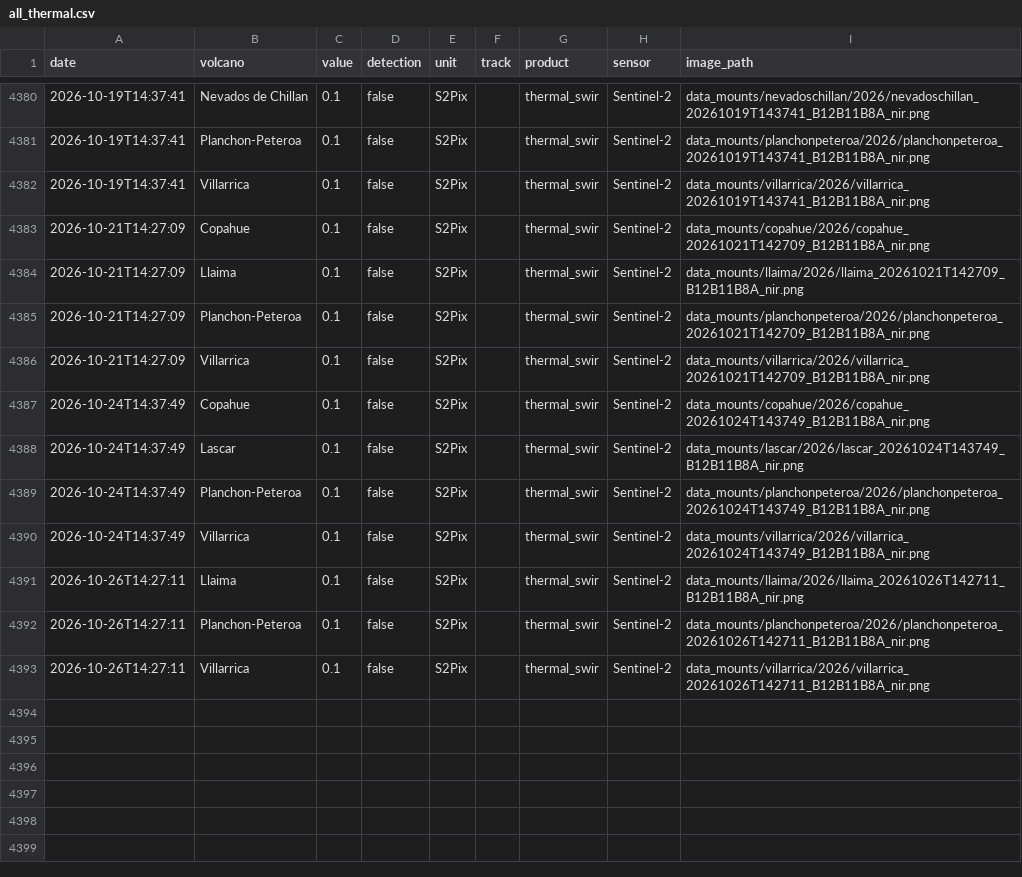
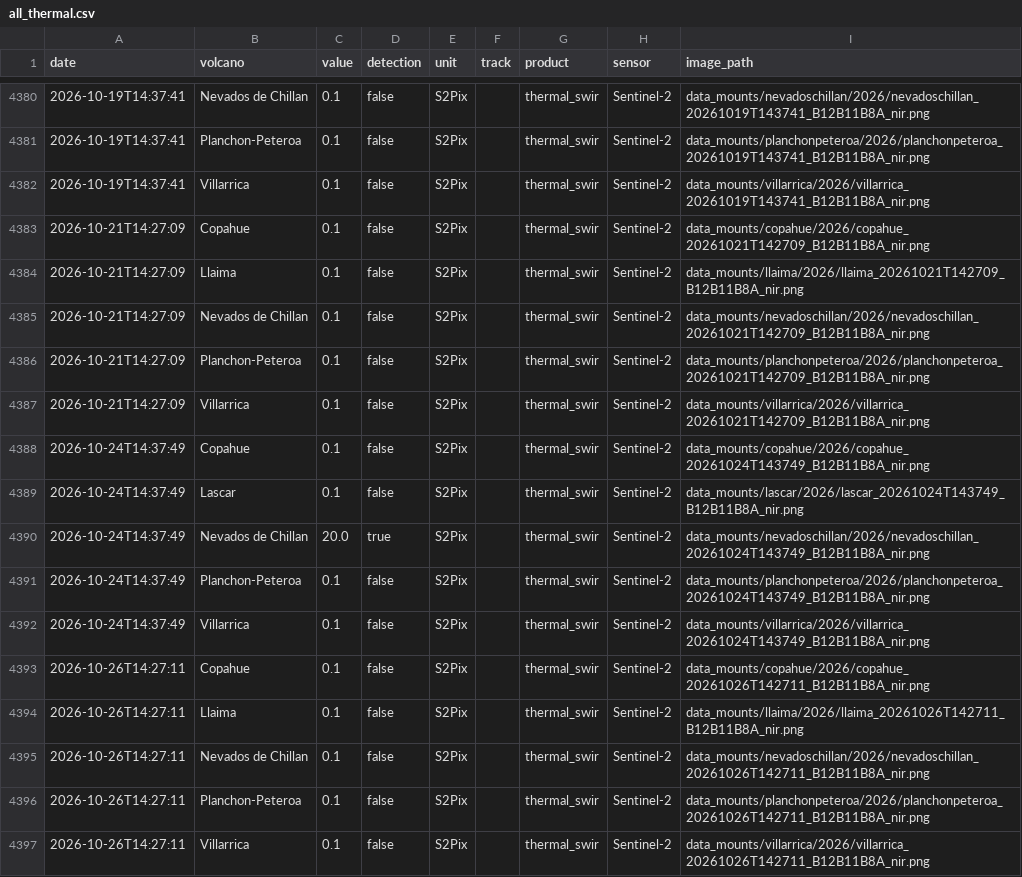
Before and after one commit to MendozaVolcanic/MOUNTS-Chile, a CSV file: csv/all_thermal.csv, drawn as a sheet; only a part is shown, gaps mark what is left out.

```diff
--- a/csv/all_thermal.csv
+++ b/csv/all_thermal.csv
@@ -4384,2 +4384,3 @@ date,volcano,value,detection,unit,track,product,sensor,image_path
 2026-10-21T14:27:09,Llaima,0.1,false,S2Pix,,thermal_swir,Sentinel-2,data_mounts/llaima/2026/llaima_20261021T142709_B12B11B8A_nir.png
+2026-10-21T14:27:09,Nevados de Chillan,0.1,false,S2Pix,,thermal_swir,Sentinel-2,data_mounts/nevadoschillan/2026/nevadoschillan_20261021T142709_B12B11B8A_nir.png
 2026-10-21T14:27:09,Planchon-Peteroa,0.1,false,S2Pix,,thermal_swir,Sentinel-2,data_mounts/planchonpeteroa/2026/planchonpeteroa_20261021T142709_B12B11B8A_nir.png
@@ -4388,5 +4389,8 @@ date,volcano,value,detection,unit,track,product,sensor,image_path
 2026-10-24T14:37:49,Lascar,0.1,false,S2Pix,,thermal_swir,Sentinel-2,data_mounts/lascar/2026/lascar_20261024T143749_B12B11B8A_nir.png
+2026-10-24T14:37:49,Nevados de Chillan,20.0,true,S2Pix,,thermal_swir,Sentinel-2,data_mounts/nevadoschillan/2026/nevadoschillan_20261024T143749_B12B11B8A_nir.png
 2026-10-24T14:37:49,Planchon-Peteroa,0.1,false,S2Pix,,thermal_swir,Sentinel-2,data_mounts/planchonpeteroa/2026/planchonpeteroa_20261024T143749_B12B11B8A_nir.png
 2026-10-24T14:37:49,Villarrica,0.1,false,S2Pix,,thermal_swir,Sentinel-2,data_mounts/villarrica/2026/villarrica_20261024T143749_B12B11B8A_nir.png
+2026-10-26T14:27:11,Copahue,0.1,false,S2Pix,,thermal_swir,Sentinel-2,data_mounts/copahue/2026/copahue_20261026T142711_B12B11B8A_nir.png
 2026-10-26T14:27:11,Llaima,0.1,false,S2Pix,,thermal_swir,Sentinel-2,data_mounts/llaima/2026/llaima_20261026T142711_B12B11B8A_nir.png
+2026-10-26T14:27:11,Nevados de Chillan,0.1,false,S2Pix,,thermal_swir,Sentinel-2,data_mounts/nevadoschillan/2026/nevadoschillan_20261026T142711_B12B11B8A_nir.png
 2026-10-26T14:27:11,Planchon-Peteroa,0.1,false,S2Pix,,thermal_swir,Sentinel-2,data_mounts/planchonpeteroa/2026/planchonpeteroa_20261026T142711_B12B11B8A_nir.png
```
Also changed, not shown: anomalies.csv, csv/copahue_thermal_swir.csv, 37 other files.
